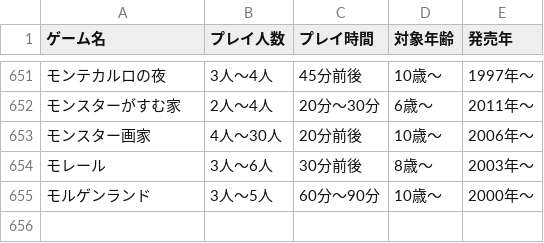
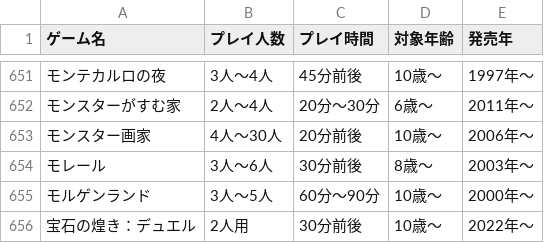
Before and after one commit to mitake-ryokan/aimilk-instagram, a CSV file: sasuke/games.csv, drawn as a sheet; only a part is shown, gaps mark what is left out; the diff names each change by its address in the sheet, - before the commit and + after, or states it on an @@ line.

```diff
--- a/sasuke/games.csv
+++ b/sasuke/games.csv
+row 656: 宝石の煌き：デュエル | 2人用 | 30分前後 | 10歳～ | 2022年～
```
Also changed, not shown: 18 other files.
